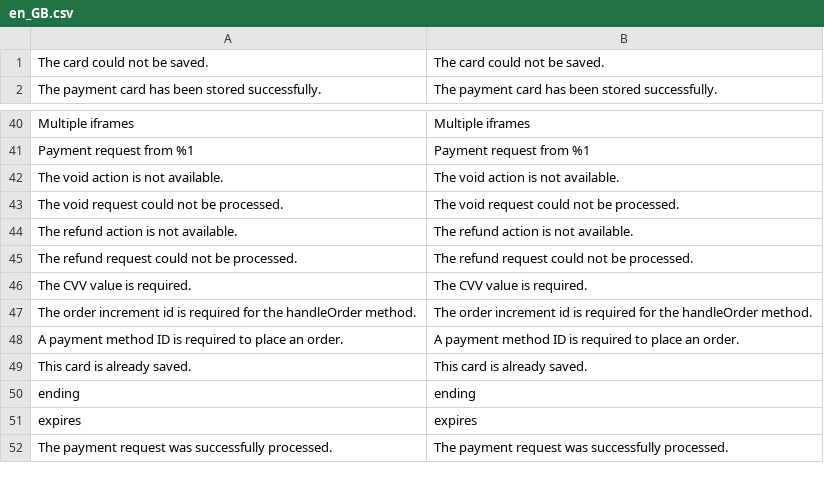
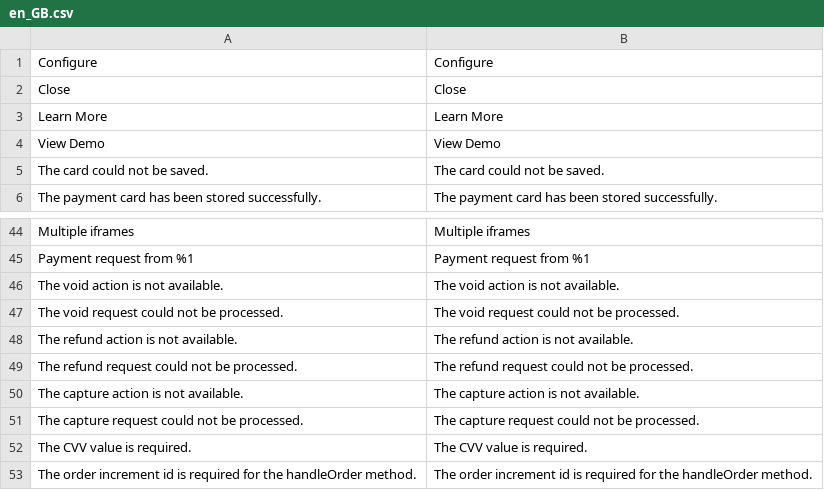
Before and after one commit to checkout/checkout-magento2-plugin, a CSV file: i18n/en_GB.csv, drawn as a sheet; only a part is shown, gaps mark what is left out; the shorter side is filled out with more unchanged rows; the diff names each change by its address in the sheet, - before the commit and + after, or states it on an @@ line.

Commit message:
Updated the translation files

```diff
--- a/i18n/en_GB.csv
+++ b/i18n/en_GB.csv
+row 1: Configure | Configure
+row 2: Close | Close
+row 3: Learn More | Learn More
+row 4: View Demo | View Demo
+row 50: The capture action is not available. | The capture action is not available.
+row 51: The capture request could not be processed. | The capture request could not be processed.
```
Also changed, not shown: i18n/en_US.csv.
